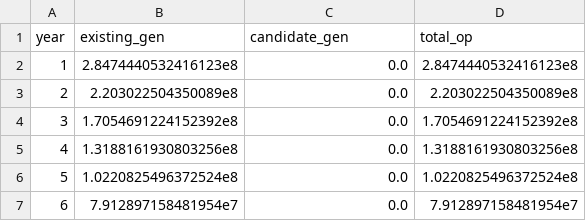
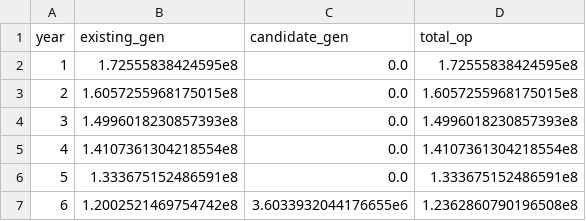
Before and after one commit to lulopdz/GridOpt.jl, a CSV file: results/10nodeCan/operating_costs.csv, drawn as a sheet.

```diff
--- a/results/10nodeCan/operating_costs.csv
+++ b/results/10nodeCan/operating_costs.csv
@@ -1,7 +1,7 @@
 year,existing_gen,candidate_gen,total_op
-1,2.8474440532416123e8,0.0,2.8474440532416123e8
-2,2.203022504350089e8,0.0,2.203022504350089e8
-3,1.7054691224152392e8,0.0,1.7054691224152392e8
-4,1.3188161930803256e8,0.0,1.3188161930803256e8
-5,1.0220825496372524e8,0.0,1.0220825496372524e8
-6,7.912897158481954e7,0.0,7.912897158481954e7
+1,1.72555838424595e8,0.0,1.72555838424595e8
+2,1.6057255968175015e8,0.0,1.6057255968175015e8
+3,1.4996018230857393e8,0.0,1.4996018230857393e8
+4,1.4107361304218554e8,0.0,1.4107361304218554e8
+5,1.333675152486591e8,0.0,1.333675152486591e8
+6,1.2002521469754742e8,3.6033932044176655e6,1.2362860790196508e8
```
Also changed, not shown: results/10nodeCan/capacity_investments.csv, results/3nodes/generation_dispatch.csv, 20 other files.
